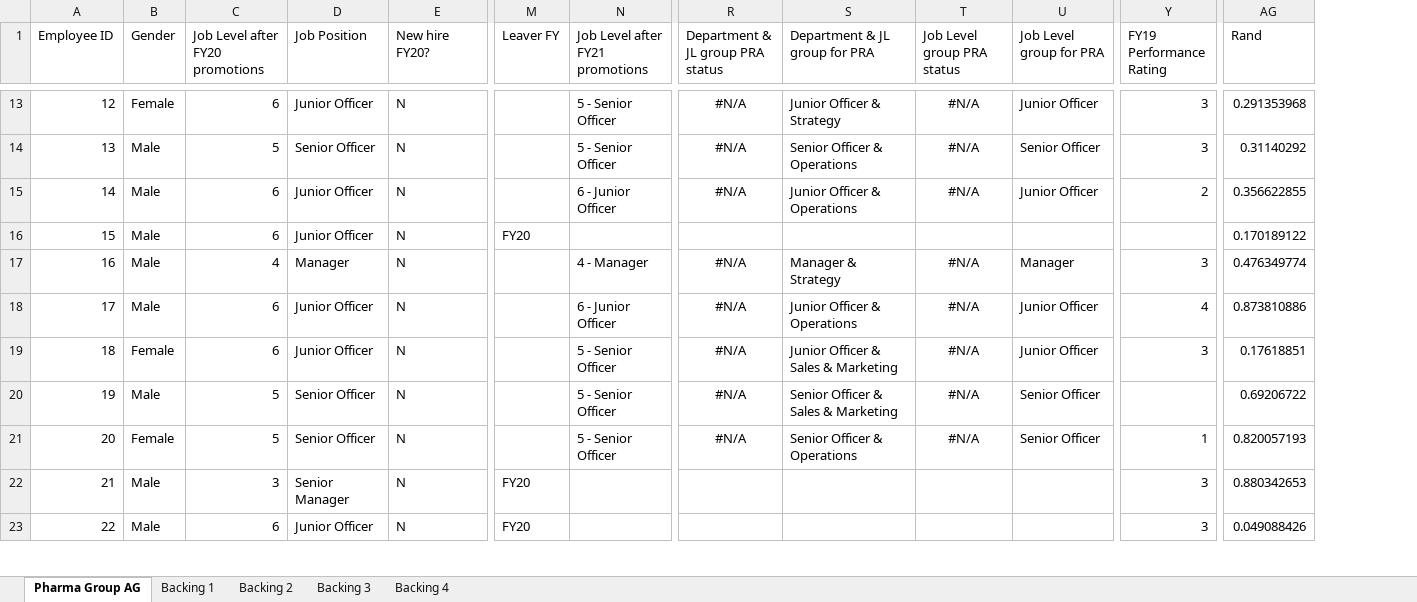
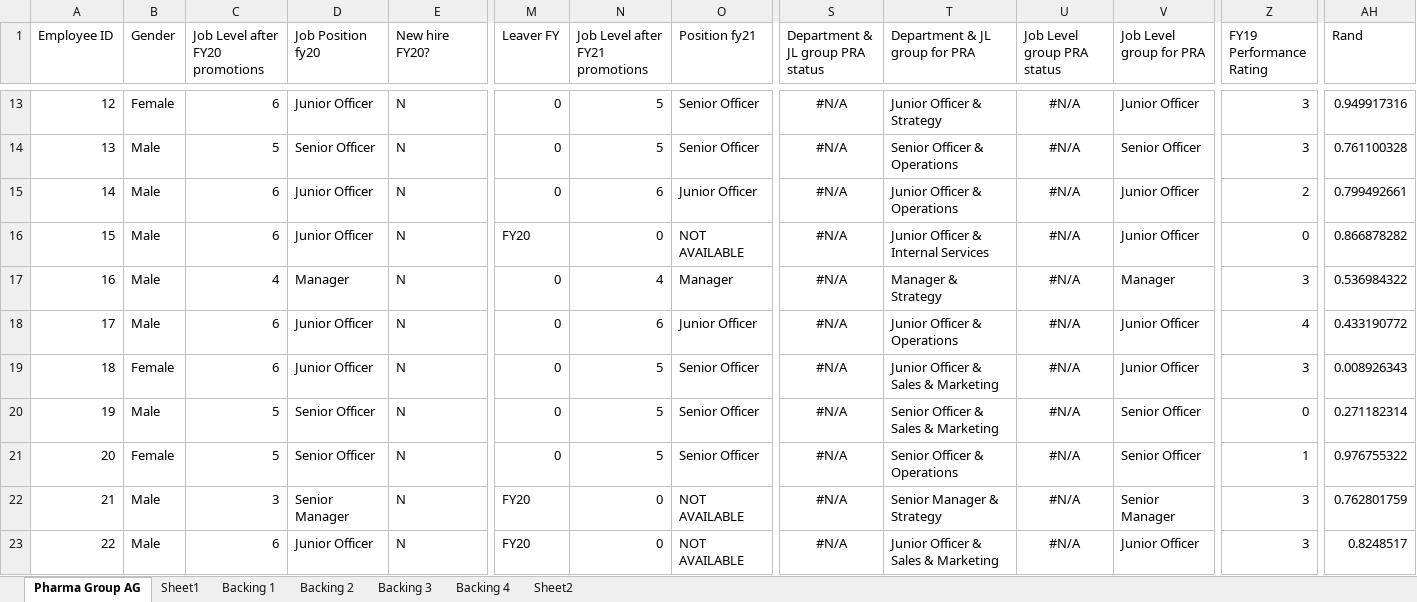
Before and after one commit to yfirdaws/pwc-virtual-internship, an Excel workbook: 03 Diversity-Inclusion-Dataset.xlsx, sheet Pharma Group AG, drawn as a sheet; only a part is shown, gaps mark what is left out; values as stored, in another font and other column widths than the file's, no borders; addresses are those after the commit; the diff covers the shown part only; the diff names each change by its address in the sheet, - before the commit and + after, or states it on an @@ line.

```diff
--- a/03 Diversity-Inclusion-Dataset.xlsx (sheet Pharma Group AG)
+++ b/03 Diversity-Inclusion-Dataset.xlsx (sheet Pharma Group AG)
+sheet tab: Sheet1
+sheet tab: Sheet2
+column O (Position fy21), rows 13-23: Senior Officer | Senior Officer | Junior Officer | NOT AVAILABLE | Manager | Junior Officer | Senior Officer | Senior Officer | Senior Officer | NOT AVAILABLE | NOT AVAILABLE
-D1: Job Position
+D1: Job Position fy20
-M13:M15 (Leaver FY): (empty)
+M13:M15 (Leaver FY): 0
-N13:N14 (Job Level after FY21 promotions): 5 - Senior Officer
+N13:N14 (Job Level after FY21 promotions): 5
-AH13 (Rand): 0.291353968
+AH13 (Rand): 0.949917316
-AH14 (Rand): 0.31140292
+AH14 (Rand): 0.761100328
-N15 (Job Level after FY21 promotions): 6 - Junior Officer
+N15 (Job Level after FY21 promotions): 6
-AH15 (Rand): 0.356622855
+AH15 (Rand): 0.799492661
-N16 (Job Level after FY21 promotions): (empty)
+N16 (Job Level after FY21 promotions): 0
-S16 (Department & JL group PRA status): (empty)
+S16 (Department & JL group PRA status): #N/A
-T16 (Department & JL group for PRA): (empty)
+T16 (Department & JL group for PRA): Junior Officer & Internal Services
-U16 (Job Level group PRA status): (empty)
+U16 (Job Level group PRA status): #N/A
-V16 (Job Level group for PRA): (empty)
+V16 (Job Level group for PRA): Junior Officer
-Z16 (FY19 Performance Rating): (empty)
+Z16 (FY19 Performance Rating): 0
-AH16 (Rand): 0.170189122
+AH16 (Rand): 0.866878282
-M17:M21 (Leaver FY): (empty)
+M17:M21 (Leaver FY): 0
-N17 (Job Level after FY21 promotions): 4 - Manager
+N17 (Job Level after FY21 promotions): 4
-AH17 (Rand): 0.476349774
+AH17 (Rand): 0.536984322
-N18 (Job Level after FY21 promotions): 6 - Junior Officer
+N18 (Job Level after FY21 promotions): 6
-AH18 (Rand): 0.873810886
+AH18 (Rand): 0.433190772
-N19:N21 (Job Level after FY21 promotions): 5 - Senior Officer
+N19:N21 (Job Level after FY21 promotions): 5
-AH19 (Rand): 0.17618851
+AH19 (Rand): 0.008926343
-Z20 (FY19 Performance Rating): (empty)
+Z20 (FY19 Performance Rating): 0
-AH20 (Rand): 0.69206722
+AH20 (Rand): 0.271182314
-AH21 (Rand): 0.820057193
+AH21 (Rand): 0.976755322
-N22:N23 (Job Level after FY21 promotions): (empty)
+N22:N23 (Job Level after FY21 promotions): 0
-S22:S23 (Department & JL group PRA status): (empty)
+S22:S23 (Department & JL group PRA status): #N/A
-T22 (Department & JL group for PRA): (empty)
+T22 (Department & JL group for PRA): Senior Manager & Strategy
-U22:U23 (Job Level group PRA status): (empty)
+U22:U23 (Job Level group PRA status): #N/A
-V22 (Job Level group for PRA): (empty)
+V22 (Job Level group for PRA): Senior Manager
-AH22 (Rand): 0.880342653
+AH22 (Rand): 0.762801759
-T23 (Department & JL group for PRA): (empty)
+T23 (Department & JL group for PRA): Junior Officer & Sales & Marketing
-V23 (Job Level group for PRA): (empty)
+V23 (Job Level group for PRA): Junior Officer
-AH23 (Rand): 0.049088426
+AH23 (Rand): 0.8248517
```
Also changed, not shown: 1798 edited cells elsewhere in this sheet, sheet Backing 1, formulas that keep their value, 7 other files.
